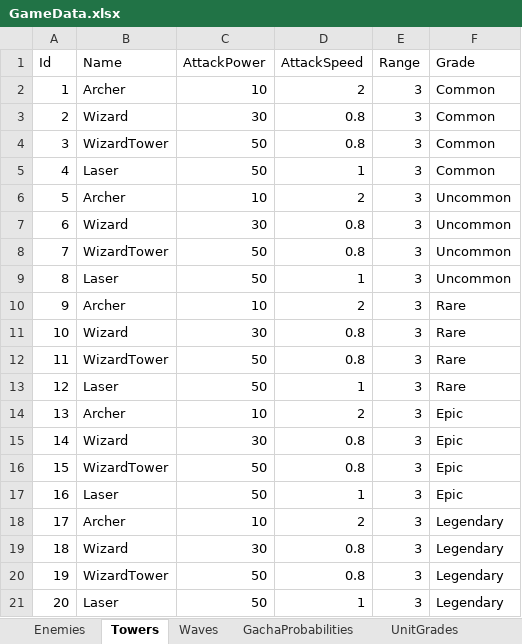
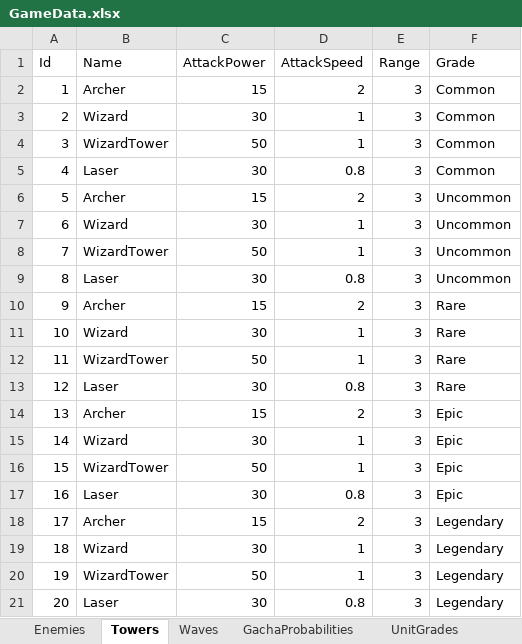
Before and after one commit to kongnamul-muchim/DefenceGame, an Excel workbook: Assets/Data/GameData.xlsx, sheet Towers, drawn as a sheet; values as stored, in another font and other column widths than the file's, no borders; the diff names each change by its address in the sheet, - before the commit and + after, or states it on an @@ line.

```diff
--- a/Assets/Data/GameData.xlsx (sheet Towers)
+++ b/Assets/Data/GameData.xlsx (sheet Towers)
-C2 (AttackPower): 10
+C2 (AttackPower): 15
-D3:D4 (AttackSpeed): 0.8
+D3:D4 (AttackSpeed): 1
-C5 (AttackPower): 50
+C5 (AttackPower): 30
-D5 (AttackSpeed): 1
+D5 (AttackSpeed): 0.8
-C6 (AttackPower): 10
+C6 (AttackPower): 15
-D7:D8 (AttackSpeed): 0.8
+D7:D8 (AttackSpeed): 1
-C9 (AttackPower): 50
+C9 (AttackPower): 30
-D9 (AttackSpeed): 1
+D9 (AttackSpeed): 0.8
-C10 (AttackPower): 10
+C10 (AttackPower): 15
-D11:D12 (AttackSpeed): 0.8
+D11:D12 (AttackSpeed): 1
-C13 (AttackPower): 50
+C13 (AttackPower): 30
-D13 (AttackSpeed): 1
+D13 (AttackSpeed): 0.8
-C14 (AttackPower): 10
+C14 (AttackPower): 15
-D15:D16 (AttackSpeed): 0.8
+D15:D16 (AttackSpeed): 1
-C17 (AttackPower): 50
+C17 (AttackPower): 30
-D17 (AttackSpeed): 1
+D17 (AttackSpeed): 0.8
-C18 (AttackPower): 10
+C18 (AttackPower): 15
-D19:D20 (AttackSpeed): 0.8
+D19:D20 (AttackSpeed): 1
-C21 (AttackPower): 50
+C21 (AttackPower): 30
-D21 (AttackSpeed): 1
+D21 (AttackSpeed): 0.8
```
Also changed, not shown: sheet UnitGrades, 2 other files.
